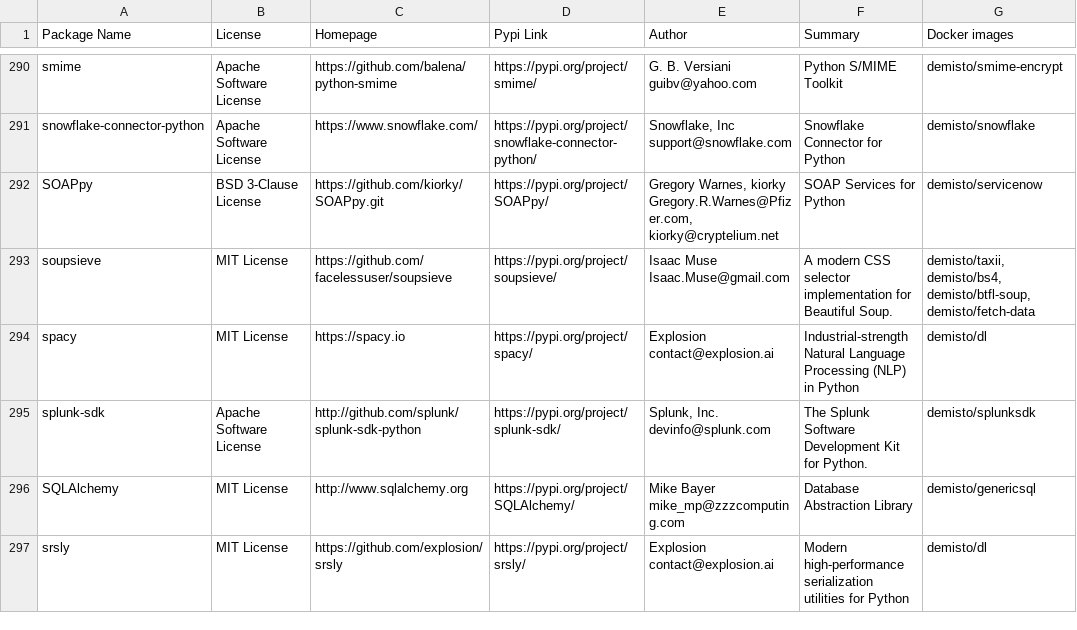
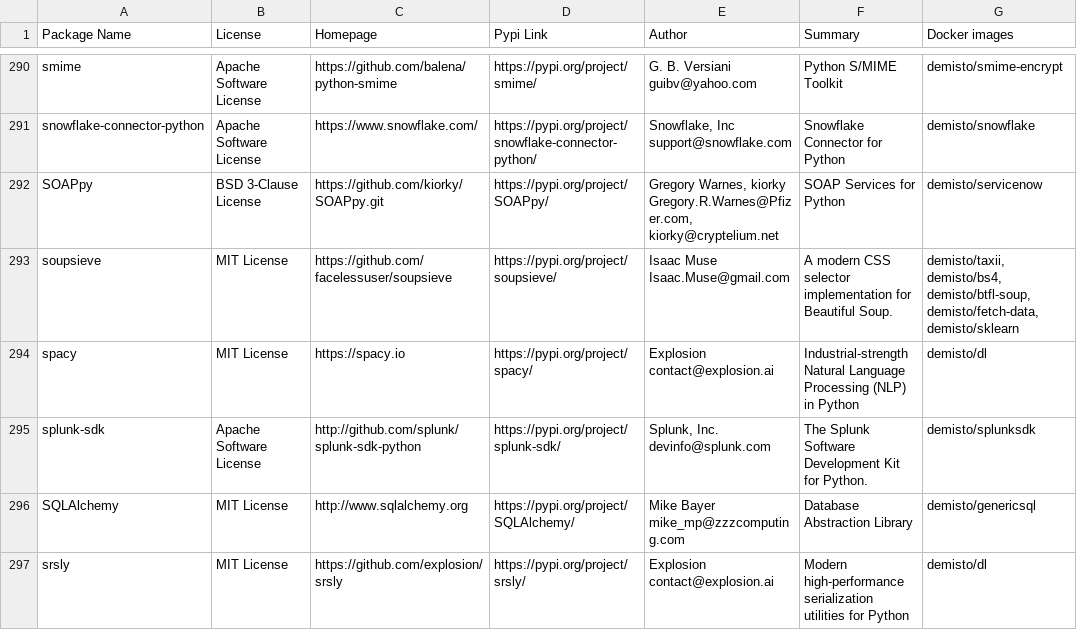
Before and after one commit to wstinkens/dockerfiles, a CSV file: used_packages.csv, drawn as a sheet; only a part is shown, gaps mark what is left out; the diff covers the shown part only.

Commit message:
Fri Aug 28 01:05:26 UTC 2020: automatic docker repository update

```diff
--- a/used_packages.csv
+++ b/used_packages.csv
@@ -292,3 +292,3 @@ snowflake-connector-python,Apache Software License,https://www.snowflake.com/,ht
 SOAPpy,BSD 3-Clause License,https://github.com/kiorky/SOAPpy.git,https://pypi.org/project/SOAPpy/,"Gregory Warnes, kiorky Gregory.R.Warnes@Pfizer.com, kiorky@cryptelium.net",SOAP Services for Python,demisto/servicenow
-soupsieve,MIT License,https://github.com/facelessuser/soupsieve,https://pypi.org/project/soupsieve/,Isaac Muse Isaac.Muse@gmail.com,A modern CSS selector implementation for Beautiful Soup.,"demisto/taxii, demisto/bs4, demisto/btfl-soup, demisto/fetch-data"
+soupsieve,MIT License,https://github.com/facelessuser/soupsieve,https://pypi.org/project/soupsieve/,Isaac Muse Isaac.Muse@gmail.com,A modern CSS selector implementation for Beautiful Soup.,"demisto/taxii, demisto/bs4, demisto/btfl-soup, demisto/fetch-data, demisto/sklearn"
 spacy,MIT License,https://spacy.io,https://pypi.org/project/spacy/,Explosion contact@explosion.ai,Industrial-strength Natural Language Processing (NLP) in Python,demisto/dl
```
Also changed, not shown: 41 edited cells elsewhere in this file, 12 other files.
